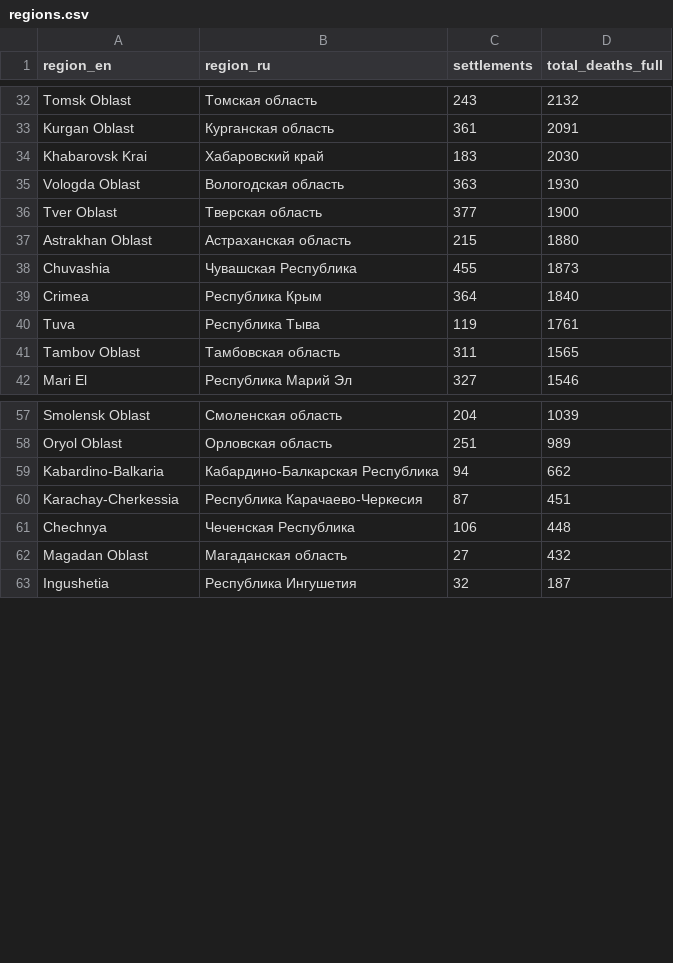
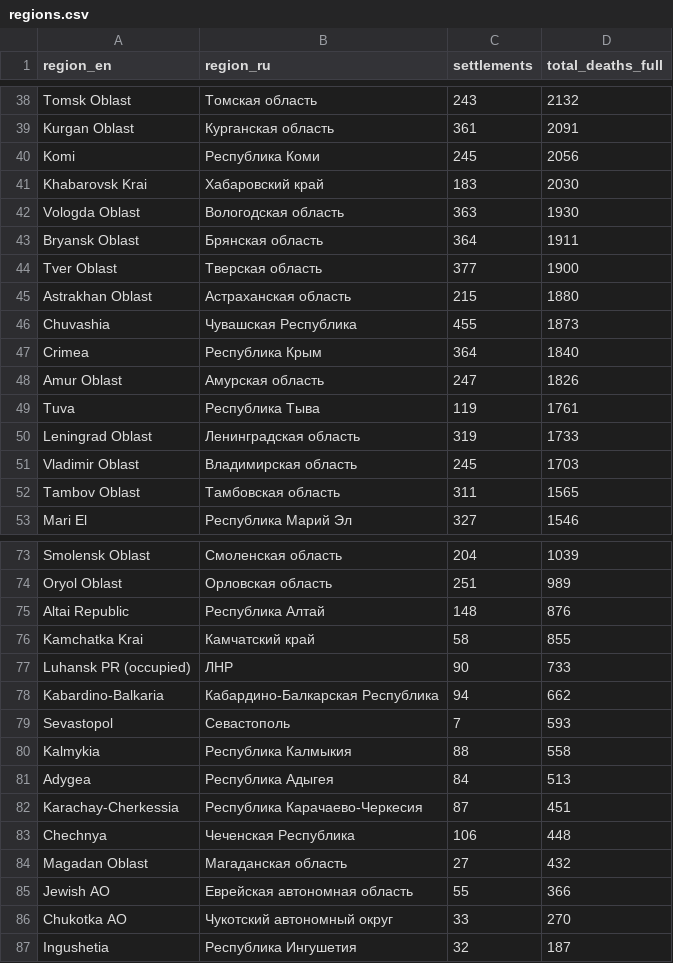
Before and after one commit to AlexTsiris/Russian-Ukraine-War, a CSV file: powerbi/regions.csv, drawn as a sheet; only a part is shown, gaps mark what is left out; the diff covers the shown part only; the diff names each change by its address in the sheet, - before the commit and + after, or states it on an @@ line.

```diff
--- a/powerbi/regions.csv
+++ b/powerbi/regions.csv
+row 40: Komi | Республика Коми | 245 | 2056
+row 43: Bryansk Oblast | Брянская область | 364 | 1911
+row 48: Amur Oblast | Амурская область | 247 | 1826
+row 50: Leningrad Oblast | Ленинградская область | 319 | 1733
+row 51: Vladimir Oblast | Владимирская область | 245 | 1703
+row 75: Altai Republic | Республика Алтай | 148 | 876
+row 76: Kamchatka Krai | Камчатский край | 58 | 855
+row 77: Luhansk PR (occupied) | ЛНР | 90 | 733
+row 79: Sevastopol | Севастополь | 7 | 593
+row 80: Kalmykia | Республика Калмыкия | 88 | 558
+row 81: Adygea | Республика Адыгея | 84 | 513
+row 85: Jewish AO | Еврейская автономная область | 55 | 366
+row 86: Chukotka AO | Чукотский автономный округ | 33 | 270
```
Also changed, not shown: 11 added rows elsewhere in this file, powerbi/equipment_by_month.csv, powerbi/equipment_by_type.csv, 8 other files.
